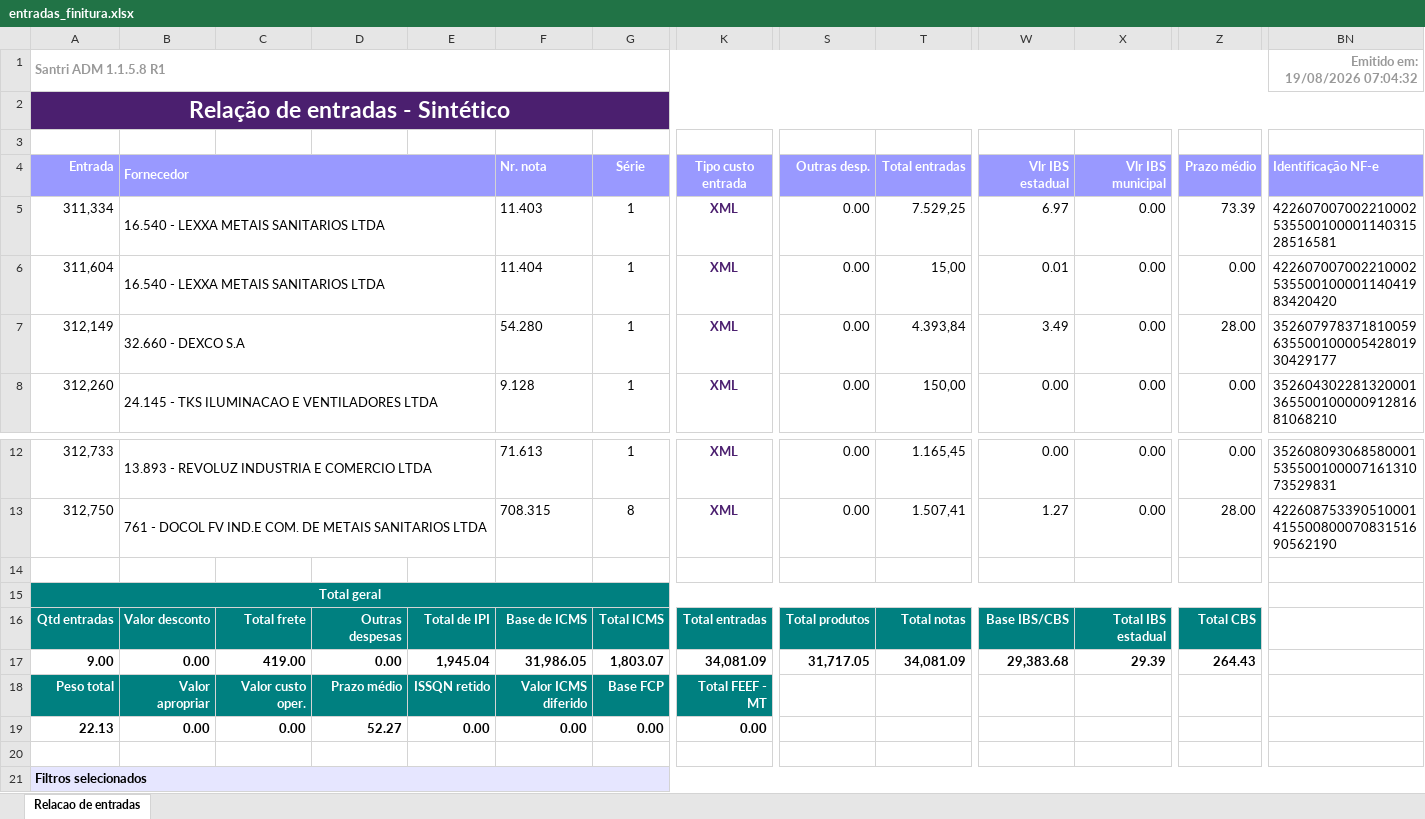
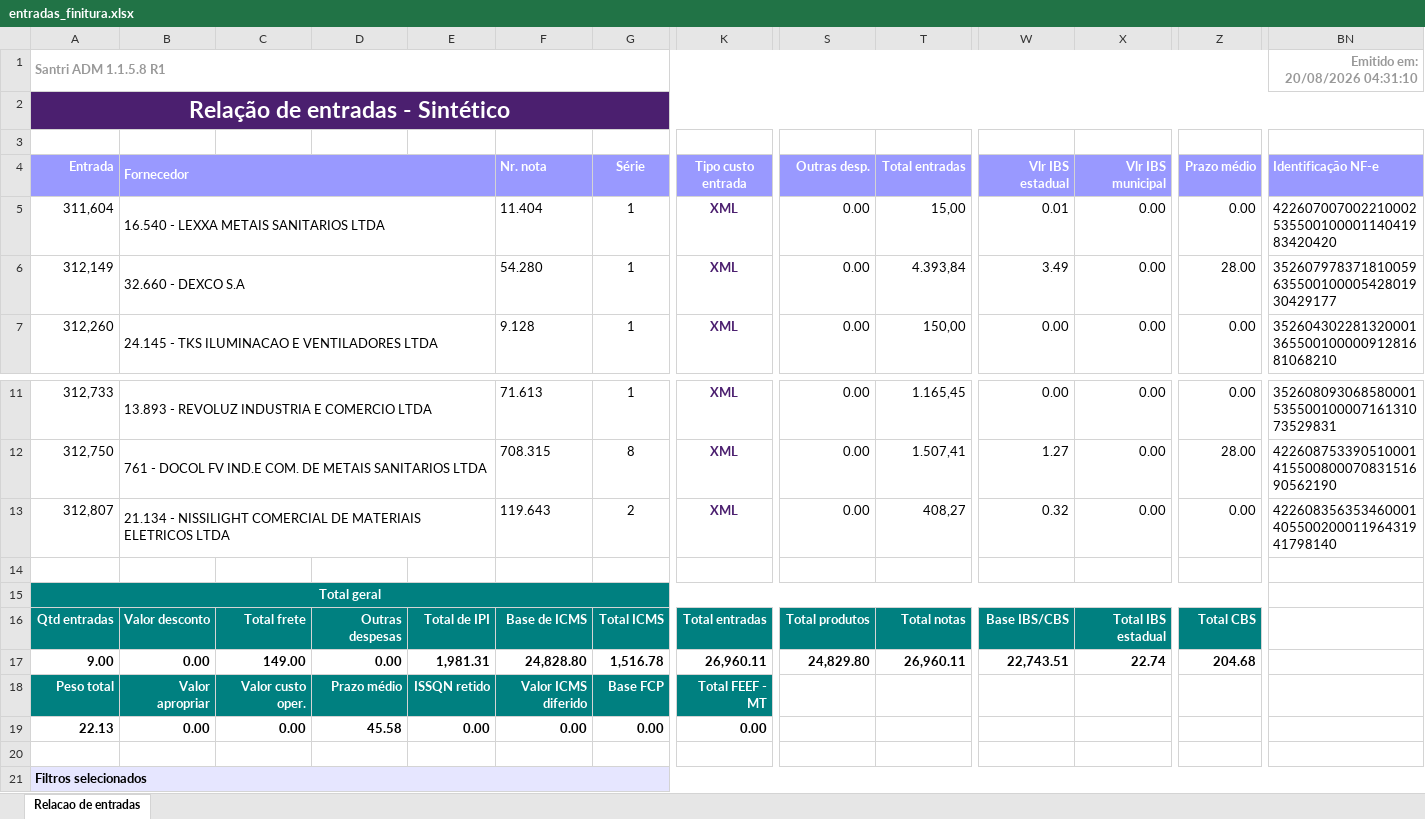
Before and after one commit to ShuuraBr/AGENDAMENTO, an Excel workbook: tratando_tabelas/finitura/entradas_finitura.xlsx, sheet Relacao de entradas, drawn as a sheet; only a part is shown, gaps mark what is left out; values as stored, in another font and other column widths than the file's, no borders; removed rows and columns are numbered as before the commit, all else as after; rows hold the shown columns only; the diff names each change by its address in the sheet, - before the commit and + after, or states it on an @@ line.

```diff
--- a/tratando_tabelas/finitura/entradas_finitura.xlsx (sheet Relacao de entradas)
+++ b/tratando_tabelas/finitura/entradas_finitura.xlsx (sheet Relacao de entradas)
-BN1 (Identificação NF-e): Emitido em: 19/08/2026 07:04:32
+BN1 (Identificação NF-e): Emitido em: 20/08/2026 04:31:10
-row 5: 311,334 | 16.540 - LEXXA METAIS SANITARIOS LTDA |  |  |  | 11.403 | 1 | XML | 0.00 | 7.529,25 | 6.97 | 0.00 | 73.39 | 42260700700221000253550010000114031528516581
+row 13: 312,807 | 21.134 - NISSILIGHT COMERCIAL DE MATERIAIS ELETRICOS LTDA |  |  |  | 119.643 | 2 | XML | 0.00 | 408,27 | 0.32 | 0.00 | 0.00 | 42260835635346000140550020001196431941798140
-C17: 419.00
+C17: 149.00
-E17: 1,945.04
+E17: 1,981.31
-F17 (Nr. nota): 31,986.05
+F17 (Nr. nota): 24,828.80
-G17 (Série): 1,803.07
+G17 (Série): 1,516.78
-K17 (Tipo custo entrada): 34,081.09
+K17 (Tipo custo entrada): 26,960.11
-S17 (Outras desp.): 31,717.05
+S17 (Outras desp.): 24,829.80
-T17 (Total entradas): 34,081.09
+T17 (Total entradas): 26,960.11
-W17 (Vlr IBS estadual): 29,383.68
+W17 (Vlr IBS estadual): 22,743.51
-X17 (Vlr IBS municipal): 29.39
+X17 (Vlr IBS municipal): 22.74
-Z17 (Prazo médio): 264.43
+Z17 (Prazo médio): 204.68
-D19: 52.27
+D19: 45.58
```
Also changed, not shown: backend/uploads/importacao-relatorio/entradas_lojas.xlsx, tratando_tabelas/ac_coelho/entradas_ac_coelho.xlsx, 6 other files.
